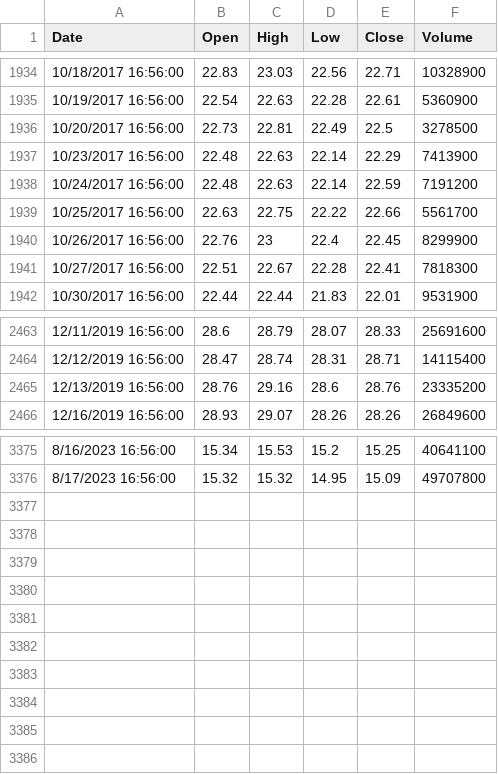
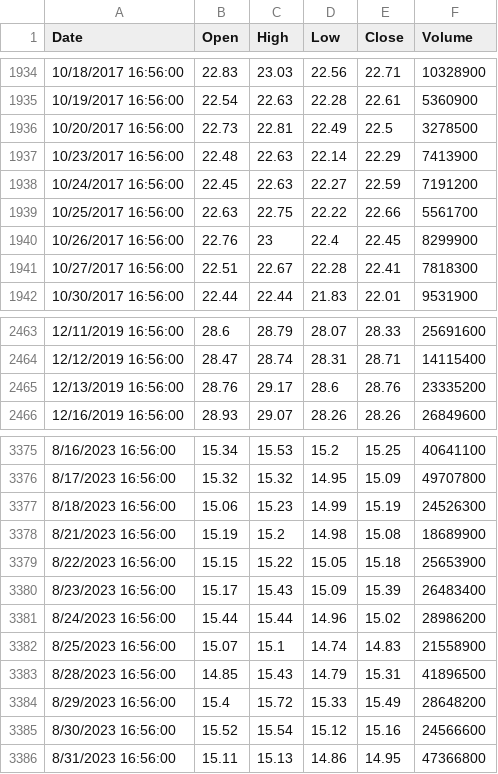
Before and after one commit to luanvenancio/finance-ai, a CSV file: market_data/BBDC4.csv, drawn as a sheet; only a part is shown, gaps mark what is left out.

```diff
--- a/market_data/BBDC4.csv
+++ b/market_data/BBDC4.csv
@@ -1937,3 +1937,3 @@ Date,Open,High,Low,Close,Volume
 10/23/2017 16:56:00,22.48,22.63,22.14,22.29,7413900
-10/24/2017 16:56:00,22.48,22.63,22.14,22.59,7191200
+10/24/2017 16:56:00,22.45,22.63,22.27,22.59,7191200
 10/25/2017 16:56:00,22.63,22.75,22.22,22.66,5561700
@@ -2464,3 +2464,3 @@ Date,Open,High,Low,Close,Volume
 12/12/2019 16:56:00,28.47,28.74,28.31,28.71,14115400
-12/13/2019 16:56:00,28.76,29.16,28.6,28.76,23335200
+12/13/2019 16:56:00,28.76,29.17,28.6,28.76,23335200
 12/16/2019 16:56:00,28.93,29.07,28.26,28.26,26849600
@@ -3376 +3376,11 @@ Date,Open,High,Low,Close,Volume
 8/17/2023 16:56:00,15.32,15.32,14.95,15.09,49707800
+8/18/2023 16:56:00,15.06,15.23,14.99,15.19,24526300
+8/21/2023 16:56:00,15.19,15.2,14.98,15.08,18689900
+8/22/2023 16:56:00,15.15,15.22,15.05,15.18,25653900
+8/23/2023 16:56:00,15.17,15.43,15.09,15.39,26483400
+8/24/2023 16:56:00,15.44,15.44,14.96,15.02,28986200
+8/25/2023 16:56:00,15.07,15.1,14.74,14.83,21558900
+8/28/2023 16:56:00,14.85,15.43,14.79,15.31,41896500
+8/29/2023 16:56:00,15.4,15.72,15.33,15.49,28648200
+8/30/2023 16:56:00,15.52,15.54,15.12,15.16,24566600
+8/31/2023 16:56:00,15.11,15.13,14.86,14.95,47366800
```
Also changed, not shown: market_data/Database.csv, market_data/output.csv, 9 other files.
